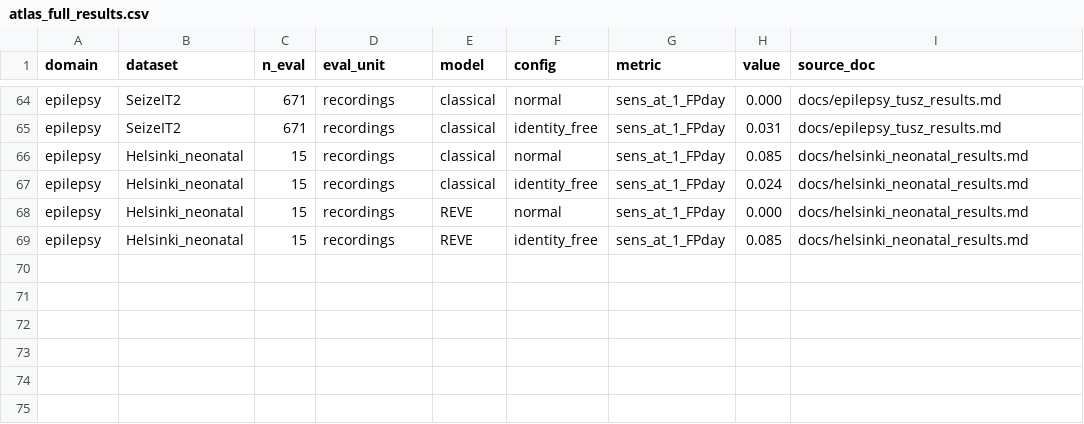
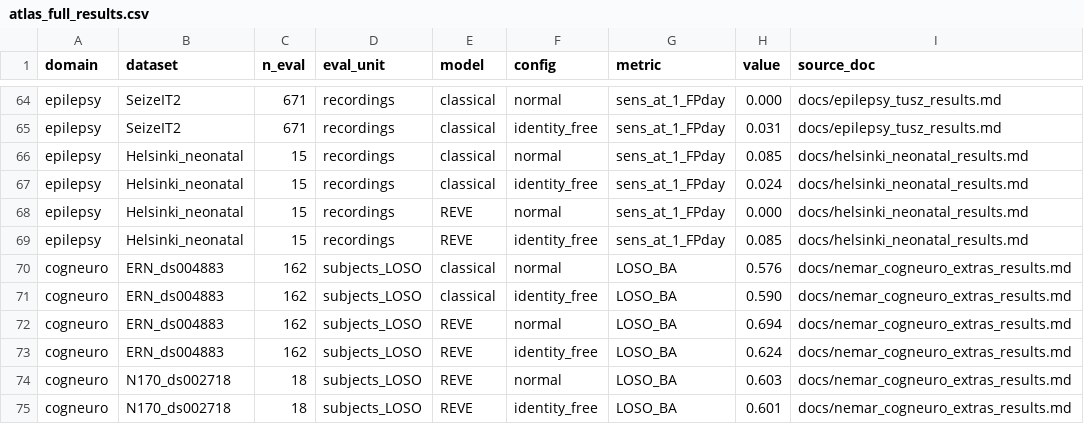
Before and after one commit to m9h/emeg-fm, a CSV file: results/atlas_paper/atlas_full_results.csv, drawn as a sheet; only a part is shown, gaps mark what is left out; the diff names each change by its address in the sheet, - before the commit and + after, or states it on an @@ line.

Commit message:
atlas: append ERN (ds004883, 162 subj) + N170 (ds002718, 18 subj) results
ERN: REVE 69.4% LOSO vs classical 57.6% (REVE wins), idΔ REVE=+7.0 vs
classical=-1.4 -- modest identity-trap effect, consistent direction with
ERP CORE's REVE>classical replicated independently at 4x the N.
N170: REVE LOSO=60.3%, idΔ=+0.1 (no meaningful identity trap here).

```diff
--- a/results/atlas_paper/atlas_full_results.csv
+++ b/results/atlas_paper/atlas_full_results.csv
+row 70: cogneuro | ERN_ds004883 | 162 | subjects_LOSO | classical | normal | LOSO_BA | 0.576 | docs/nemar_cogneuro_extras_results.md
+row 71: cogneuro | ERN_ds004883 | 162 | subjects_LOSO | classical | identity_free | LOSO_BA | 0.590 | docs/nemar_cogneuro_extras_results.md
+row 72: cogneuro | ERN_ds004883 | 162 | subjects_LOSO | REVE | normal | LOSO_BA | 0.694 | docs/nemar_cogneuro_extras_results.md
+row 73: cogneuro | ERN_ds004883 | 162 | subjects_LOSO | REVE | identity_free | LOSO_BA | 0.624 | docs/nemar_cogneuro_extras_results.md
+row 74: cogneuro | N170_ds002718 | 18 | subjects_LOSO | REVE | normal | LOSO_BA | 0.603 | docs/nemar_cogneuro_extras_results.md
+row 75: cogneuro | N170_ds002718 | 18 | subjects_LOSO | REVE | identity_free | LOSO_BA | 0.601 | docs/nemar_cogneuro_extras_results.md
```
